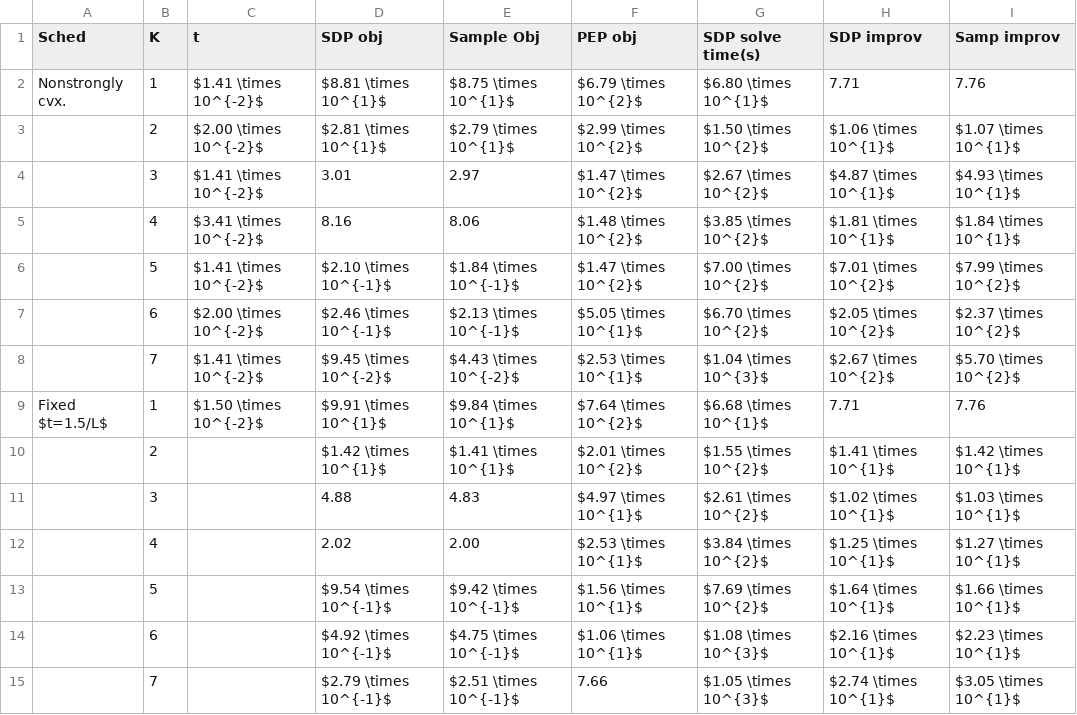
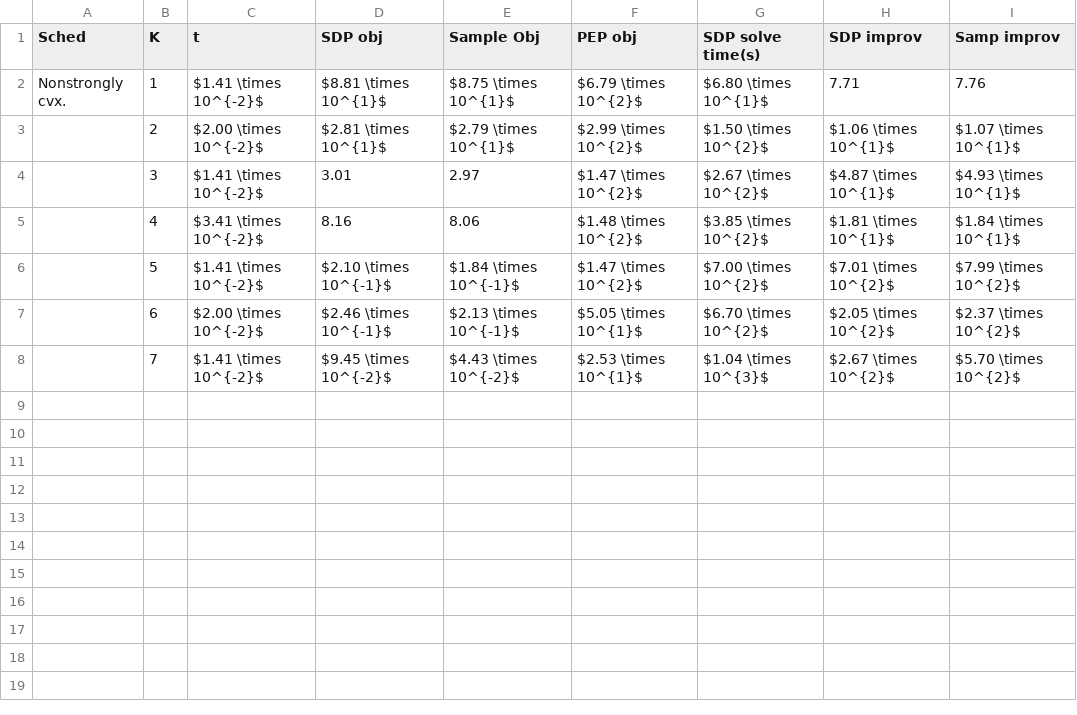
Before and after one commit to stellatogrp/algorithm_verification, a CSV file: paper_experiments/silver/data/nonstrongsilver_ratio_rounded.csv, drawn as a sheet.

Commit message:
more small fixes to font in uqp experiments

```diff
--- a/paper_experiments/silver/data/nonstrongsilver_ratio_rounded.csv
+++ b/paper_experiments/silver/data/nonstrongsilver_ratio_rounded.csv
@@ -8,8 +8 @@ Nonstrongly cvx.,1,$1.41 \times 10^{-2}$,$8.81 \times 10^{1}$,$8.75 \times 10^{1
 ,7,$1.41 \times 10^{-2}$,$9.45 \times 10^{-2}$,$4.43 \times 10^{-2}$,$2.53 \times 10^{1}$,$1.04 \times 10^{3}$,$2.67 \times 10^{2}$,$5.70 \times 10^{2}$
-Fixed $t=1.5/L$,1,$1.50 \times 10^{-2}$,$9.91 \times 10^{1}$,$9.84 \times 10^{1}$,$7.64 \times 10^{2}$,$6.68 \times 10^{1}$,7.71,7.76
-,2,,$1.42 \times 10^{1}$,$1.41 \times 10^{1}$,$2.01 \times 10^{2}$,$1.55 \times 10^{2}$,$1.41 \times 10^{1}$,$1.42 \times 10^{1}$
-,3,,4.88,4.83,$4.97 \times 10^{1}$,$2.61 \times 10^{2}$,$1.02 \times 10^{1}$,$1.03 \times 10^{1}$
-,4,,2.02,2.00,$2.53 \times 10^{1}$,$3.84 \times 10^{2}$,$1.25 \times 10^{1}$,$1.27 \times 10^{1}$
-,5,,$9.54 \times 10^{-1}$,$9.42 \times 10^{-1}$,$1.56 \times 10^{1}$,$7.69 \times 10^{2}$,$1.64 \times 10^{1}$,$1.66 \times 10^{1}$
-,6,,$4.92 \times 10^{-1}$,$4.75 \times 10^{-1}$,$1.06 \times 10^{1}$,$1.08 \times 10^{3}$,$2.16 \times 10^{1}$,$2.23 \times 10^{1}$
-,7,,$2.79 \times 10^{-1}$,$2.51 \times 10^{-1}$,7.66,$1.05 \times 10^{3}$,$2.74 \times 10^{1}$,$3.05 \times 10^{1}$
```
Also changed, not shown: paper_experiments/silver/data/nonstrongsilver_paper_ratio.csv, 13 other files.
